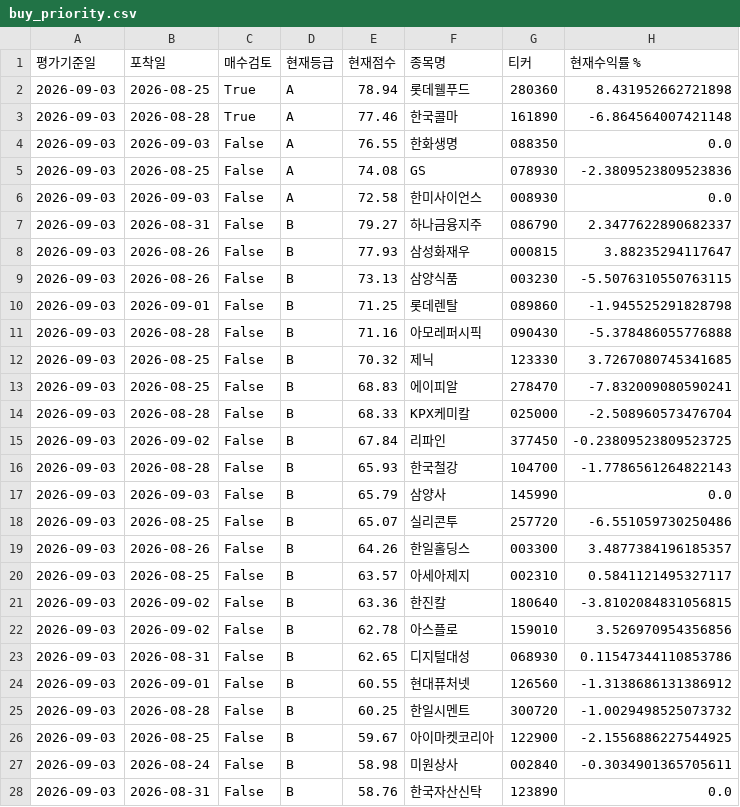
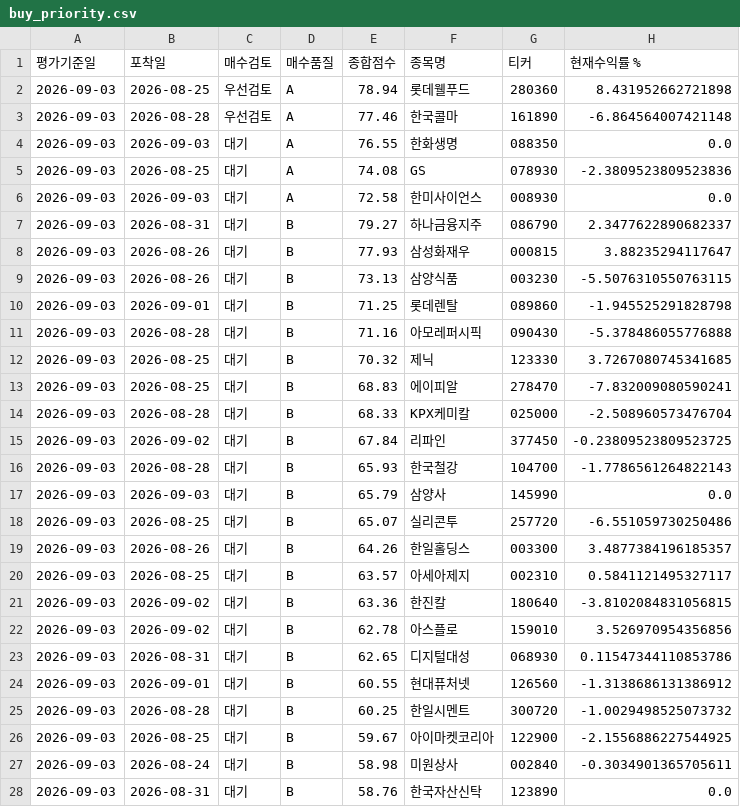
Before and after one commit to UDONGSALI/korea-stock-scanner, a CSV file: data/buy_priority.csv, drawn as a sheet; only a part is shown; the diff covers the shown part only; the diff names each change by its address in the sheet, - before the commit and + after, or states it on an @@ line.

```diff
--- a/data/buy_priority.csv
+++ b/data/buy_priority.csv
-D1: 현재등급
+D1: 매수품질
-E1: 현재점수
+E1: 종합점수
-C2:C3 (매수검토): True
+C2:C3 (매수검토): 우선검토
-C4:C28 (매수검토): False
+C4:C28 (매수검토): 대기
```
Also changed, not shown: 15 edited cells elsewhere in this file, data/buy_tracking.csv, data/sheet_buy_tracking.csv.
